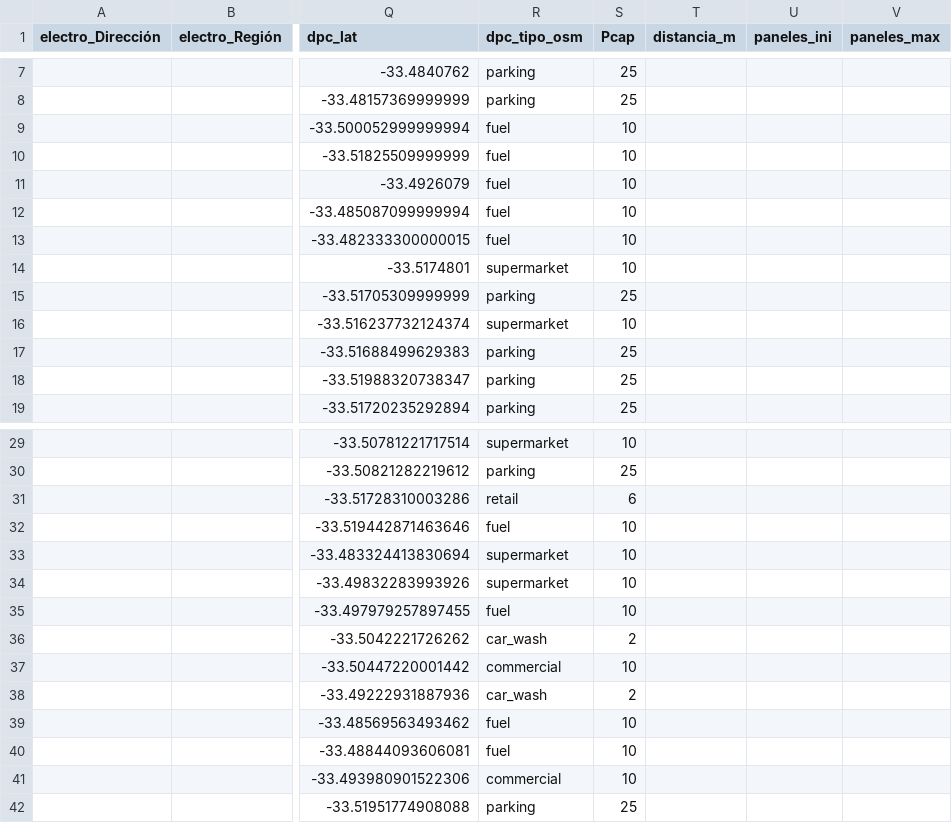
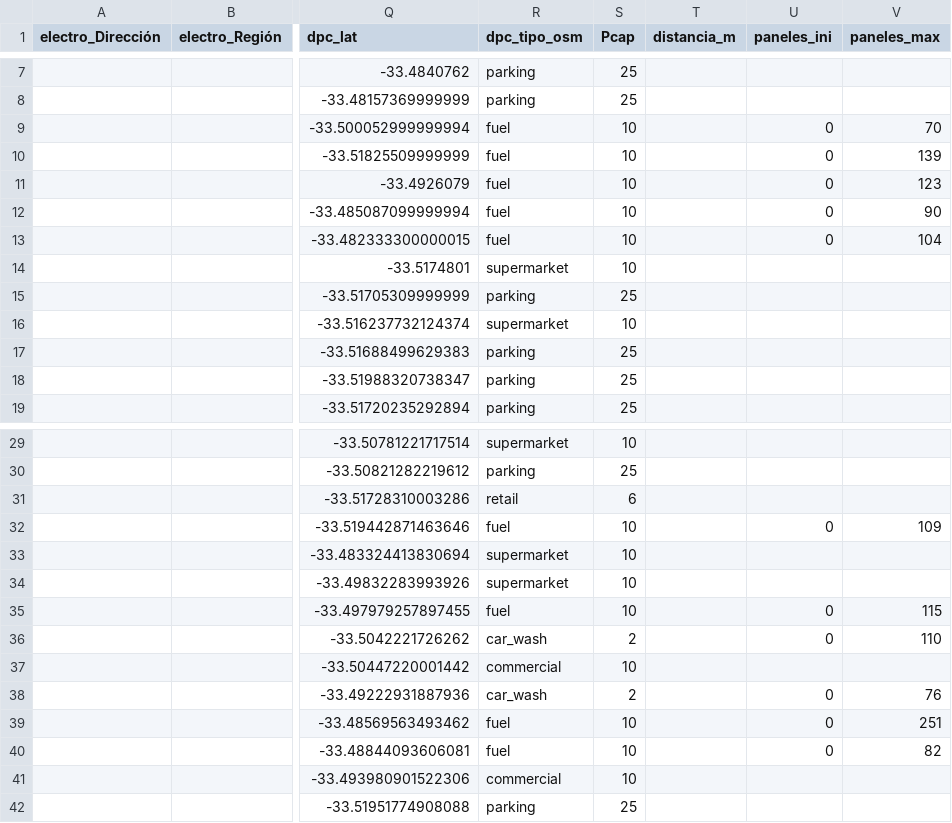
Before and after one commit to llkyssu/Optimizacion-2025-G37, a CSV file: combinado_epc_dpc_por_comuna/cerrillos_combinado.csv, drawn as a sheet; only a part is shown, gaps mark what is left out; the diff names each change by its address in the sheet, - before the commit and + after, or states it on an @@ line.

Commit message:
Update cerrillos_combinado.csv

```diff
--- a/combinado_epc_dpc_por_comuna/cerrillos_combinado.csv
+++ b/combinado_epc_dpc_por_comuna/cerrillos_combinado.csv
-U9:U13 (paneles_ini): (empty)
+U9:U13 (paneles_ini): 0
-V9 (paneles_max): (empty)
+V9 (paneles_max): 70
-V10 (paneles_max): (empty)
+V10 (paneles_max): 139
-V11 (paneles_max): (empty)
+V11 (paneles_max): 123
-V12 (paneles_max): (empty)
+V12 (paneles_max): 90
-V13 (paneles_max): (empty)
+V13 (paneles_max): 104
-U32 (paneles_ini): (empty)
+U32 (paneles_ini): 0
-V32 (paneles_max): (empty)
+V32 (paneles_max): 109
-U35:U36 (paneles_ini): (empty)
+U35:U36 (paneles_ini): 0
-V35 (paneles_max): (empty)
+V35 (paneles_max): 115
-V36 (paneles_max): (empty)
+V36 (paneles_max): 110
-U38:U40 (paneles_ini): (empty)
+U38:U40 (paneles_ini): 0
-V38 (paneles_max): (empty)
+V38 (paneles_max): 76
-V39 (paneles_max): (empty)
+V39 (paneles_max): 251
-V40 (paneles_max): (empty)
+V40 (paneles_max): 82
```
